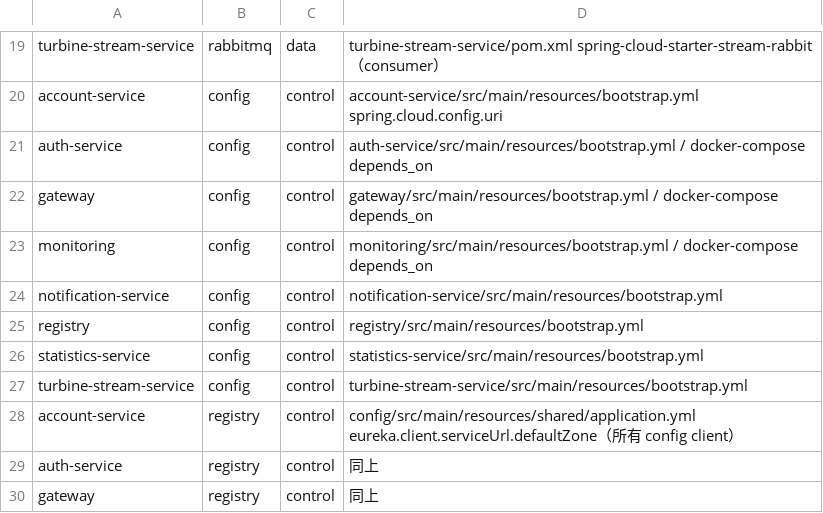
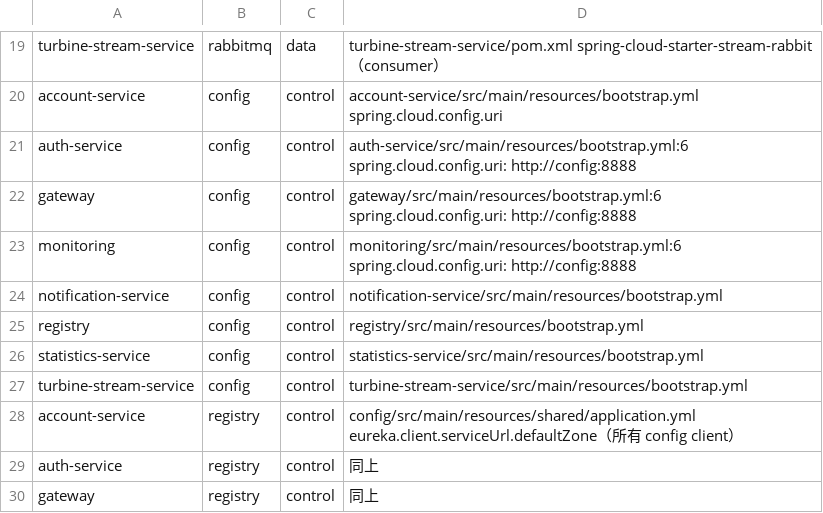
Before and after one commit to ANYuu531/ChatOps4Msa-Pipeline, a TSV file: docs/generalization/truth/piggymetrics.tsv, drawn as a sheet; only a part is shown, gaps mark what is left out.

```diff
--- a/docs/generalization/truth/piggymetrics.tsv
+++ b/docs/generalization/truth/piggymetrics.tsv
@@ -20,5 +20,5 @@ turbine-stream-service	rabbitmq	data	turbine-stream-service/pom.xml spring-cloud
 account-service	config	control	account-service/src/main/resources/bootstrap.yml spring.cloud.config.uri
-auth-service	config	control	auth-service/src/main/resources/bootstrap.yml / docker-compose depends_on
-gateway	config	control	gateway/src/main/resources/bootstrap.yml / docker-compose depends_on
-monitoring	config	control	monitoring/src/main/resources/bootstrap.yml / docker-compose depends_on
+auth-service	config	control	auth-service/src/main/resources/bootstrap.yml:6 spring.cloud.config.uri: http://config:8888
+gateway	config	control	gateway/src/main/resources/bootstrap.yml:6 spring.cloud.config.uri: http://config:8888
+monitoring	config	control	monitoring/src/main/resources/bootstrap.yml:6 spring.cloud.config.uri: http://config:8888
 notification-service	config	control	notification-service/src/main/resources/bootstrap.yml
```
Also changed, not shown: docs/generalization/truth/bank-of-anthos.tsv, 5 other files.
